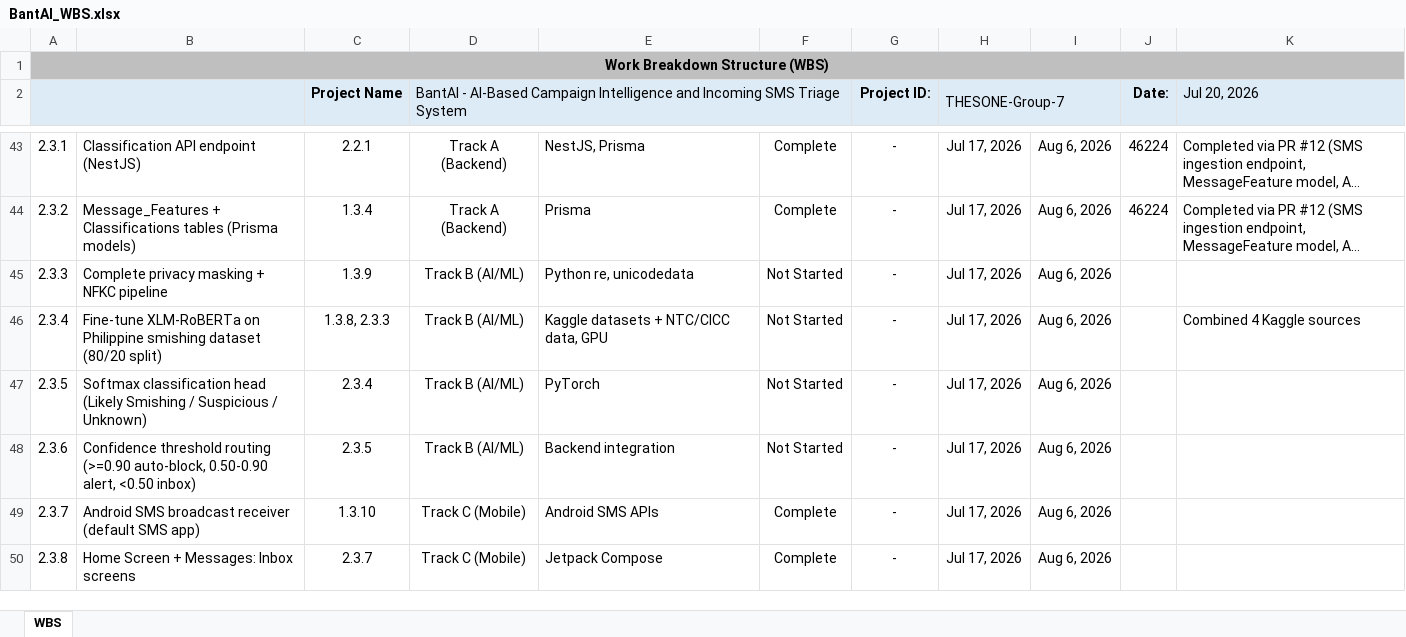
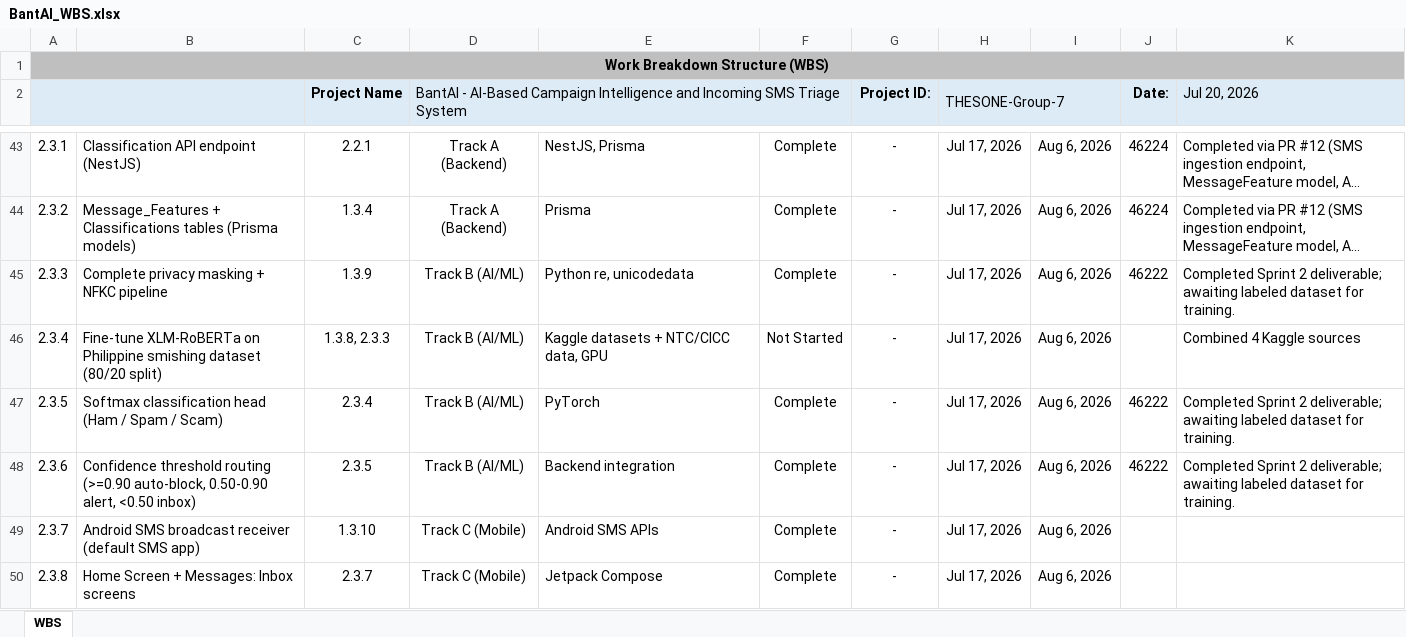
Before and after one commit to gncrlatienza-eng/bantAI, an Excel workbook: docs/development/BantAI_WBS.xlsx, sheet WBS, drawn as a sheet; only a part is shown, gaps mark what is left out; long unchanged cells end in …; values as stored, in another font and other column widths than the file's, no borders; the diff names each change by its address in the sheet, - before the commit and + after, or states it on an @@ line.

Commit message:
feat(ai): label scheme refinement, softmax routing with gap check

```diff
--- a/docs/development/BantAI_WBS.xlsx (sheet WBS)
+++ b/docs/development/BantAI_WBS.xlsx (sheet WBS)
-F45: Not Started
+F45: Complete
-J45 (Date:): (empty)
+J45 (Date:): 46222
-K45 (Jul 20, 2026): (empty)
+K45 (Jul 20, 2026): Completed Sprint 2 deliverable; awaiting labeled dataset for training.
-B47: …classification head (Likely Smishing / Suspicious / Unknown)
+B47: …classification head (Ham / Spam / Scam)
-F47:F48: Not Started
+F47:F48: Complete
-J47:J48 (Date:): (empty)
+J47:J48 (Date:): 46222
-K47:K48 (Jul 20, 2026): (empty)
+K47:K48 (Jul 20, 2026): Completed Sprint 2 deliverable; awaiting labeled dataset for training.
```
Also changed, not shown: docs/development/BantAI_Sprint_Schedule.xlsx, 17 other files.
